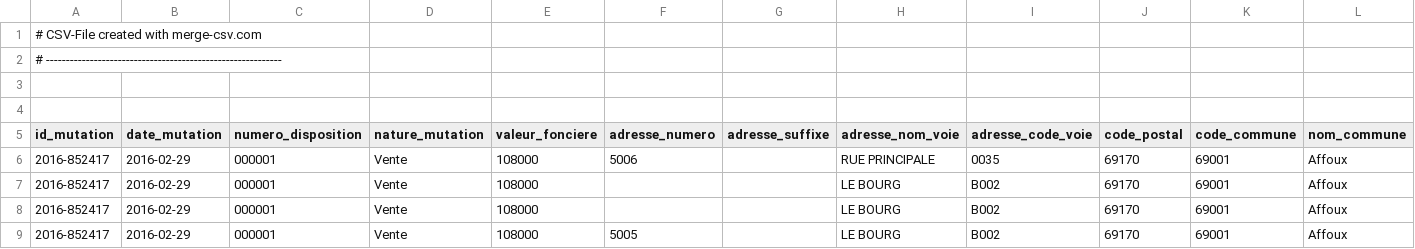
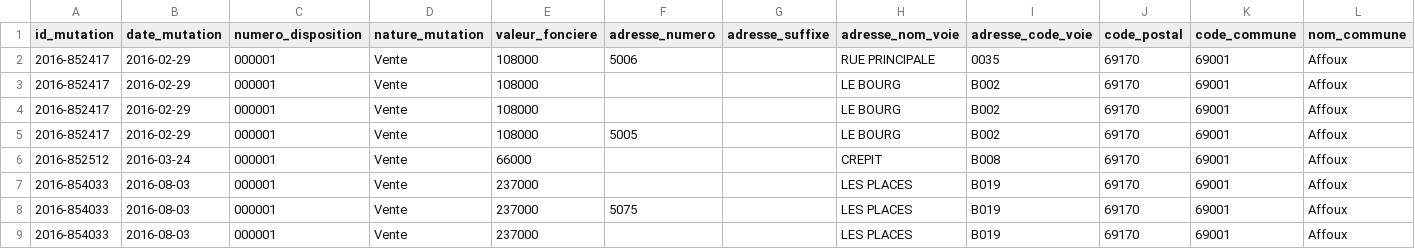
Before and after one commit to b-folleas/projet-big-data, a CSV file: datasets/cadastre/cadastre.csv, drawn as a sheet; only a part is shown; the shorter side is filled out with more unchanged rows; rows hold the shown columns only; the diff names each change by its address in the sheet, - before the commit and + after, or states it on an @@ line.

```diff
--- a/datasets/cadastre/cadastre.csv
+++ b/datasets/cadastre/cadastre.csv
-row 1: # CSV-File created with merge-csv.com
-row 2: # -----------------------------------------------------------
-row 3: (empty)
-row 4: (empty)
```
Also changed, not shown: 6 other files.
